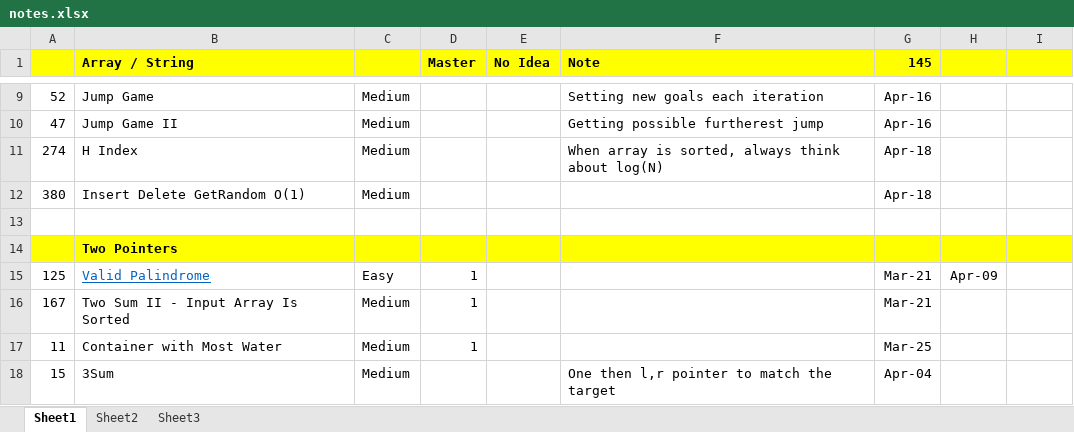
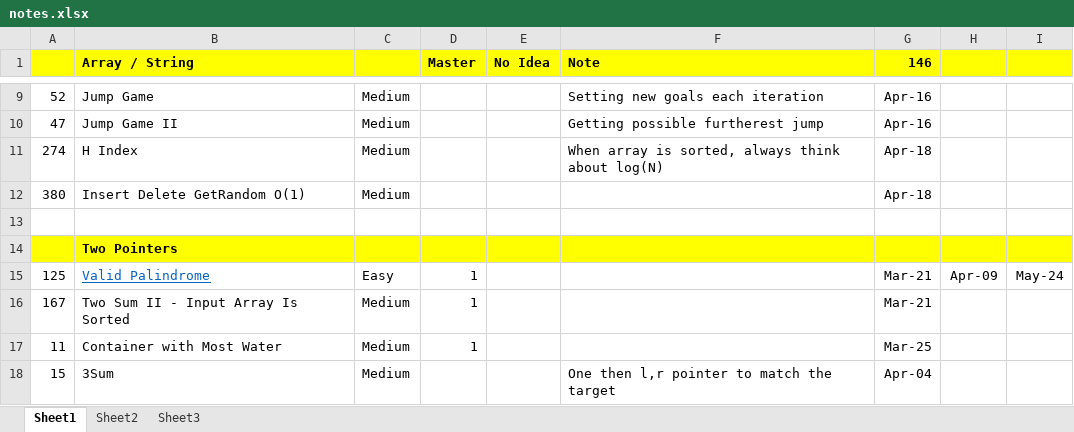
Before and after one commit to jhoonhan/leetCode, an Excel workbook: notes.xlsx, sheet Sheet1, drawn as a sheet; only a part is shown, gaps mark what is left out; values as stored, in another font and other column widths than the file's, no borders; conditional formats not drawn; the diff names each change by its address in the sheet, - before the commit and + after, or states it on an @@ line.

```diff
--- a/notes.xlsx (sheet Sheet1)
+++ b/notes.xlsx (sheet Sheet1)
-G1: 145
+G1: 146
-I15: (empty)
+I15: May-24
```
Also changed, not shown: 7 other files.
